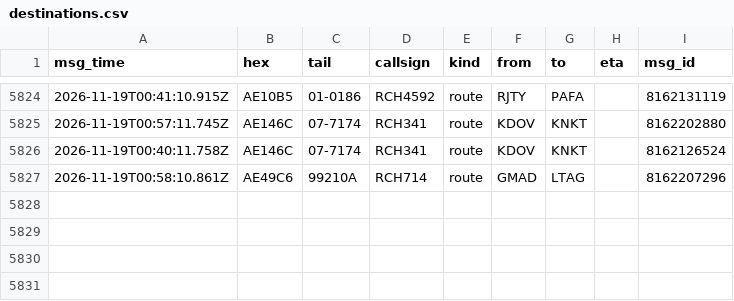
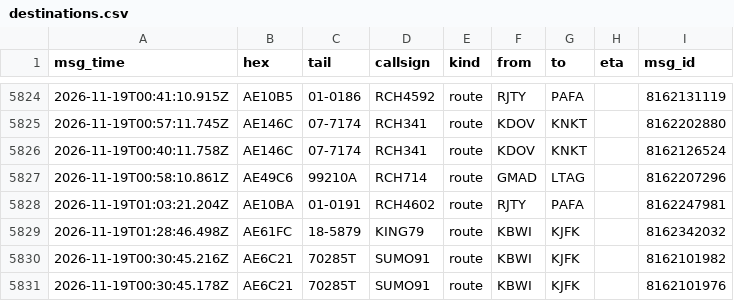
Before and after one commit to Rzalumen/gulf-routes-backtest, a CSV file: acars/destinations.csv, drawn as a sheet; only a part is shown, gaps mark what is left out.

Commit message:
ACARS archive 2026-11-19T02:28Z

```diff
--- a/acars/destinations.csv
+++ b/acars/destinations.csv
@@ -5827 +5827,5 @@ msg_time,hex,tail,callsign,kind,from,to,eta,msg_id
 2026-11-19T00:58:10.861Z,AE49C6,99210A,RCH714,route,GMAD,LTAG,,8162207296
+2026-11-19T01:03:21.204Z,AE10BA,01-0191,RCH4602,route,RJTY,PAFA,,8162247981
+2026-11-19T01:28:46.498Z,AE61FC,18-5879,KING79,route,KBWI,KJFK,,8162342032
+2026-11-19T00:30:45.216Z,AE6C21,70285T,SUMO91,route,KBWI,KJFK,,8162101982
+2026-11-19T00:30:45.178Z,AE6C21,70285T,SUMO91,route,KBWI,KJFK,,8162101976
```
Also changed, not shown: 4 other files.
